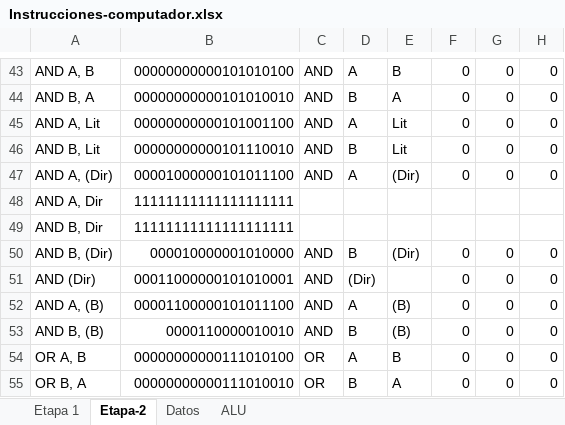
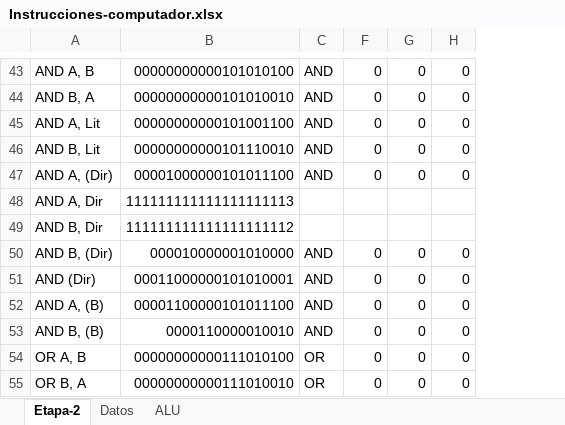
Before and after one commit to rmastudillo/assambler-arqui, an Excel workbook: Instrucciones-computador.xlsx, sheet Etapa-2, drawn as a sheet; only a part is shown, gaps mark what is left out; values as stored, in another font and other column widths than the file's, no cell formats; charts and pictures and conditional formats not drawn; the diff covers the shown part only; the diff names each change by its address in the sheet, - before the commit and + after, or states it on an @@ line.

```diff
--- a/Instrucciones-computador.xlsx (sheet Etapa-2)
+++ b/Instrucciones-computador.xlsx (sheet Etapa-2)
-sheet tab: Etapa 1
@@ column D hidden, rows 43-55: A | B | A | B | A |  |  | B | (Dir) | A | B | A | B @@
@@ column E hidden, rows 43-55: B | A | Lit | Lit | (Dir) |  |  | (Dir) |  | (B) | (B) | B | A @@
-B48: 11111111111111111111
+B48: 111111111111111111113
-B49: 11111111111111111111
+B49: 111111111111111111112
```
Also changed, not shown: 47 edited cells elsewhere in this sheet, cell formats, charts or pictures, 2 other files.
